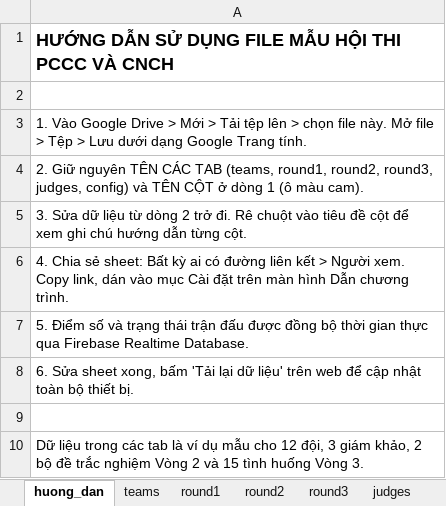
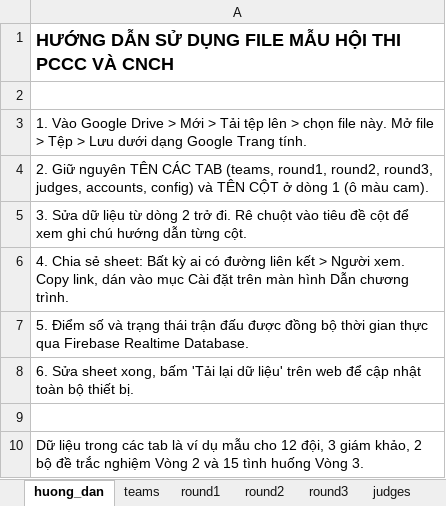
Before and after one commit to daovphuc/gameshow, an Excel workbook: sheet-template/gameshow-template.xlsx, sheet huong_dan, drawn as a sheet; values as stored, in another font and other column widths than the file's, no borders; the diff names each change by its address in the sheet, - before the commit and + after, or states it on an @@ line.

```diff
--- a/sheet-template/gameshow-template.xlsx (sheet huong_dan)
+++ b/sheet-template/gameshow-template.xlsx (sheet huong_dan)
-A4: …round3, judges, config) và…
+A4: …round3, judges, accounts, config) và…
```
Also changed, not shown: sheet config, other sheet tabs, 20 other files.
